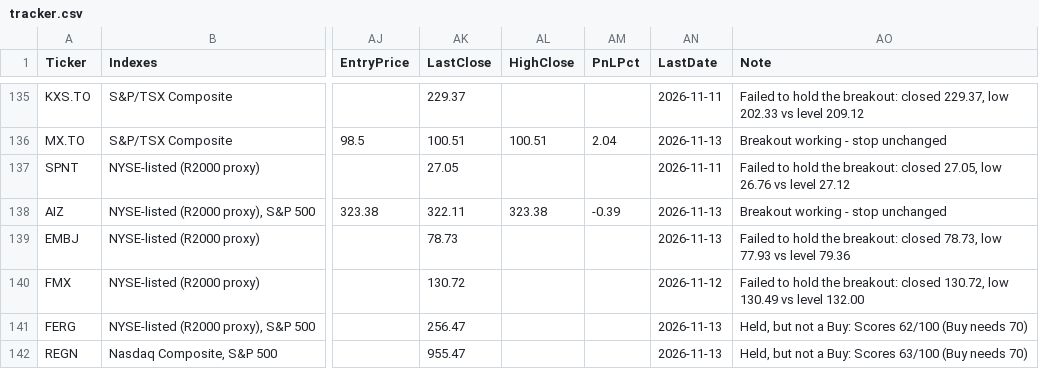
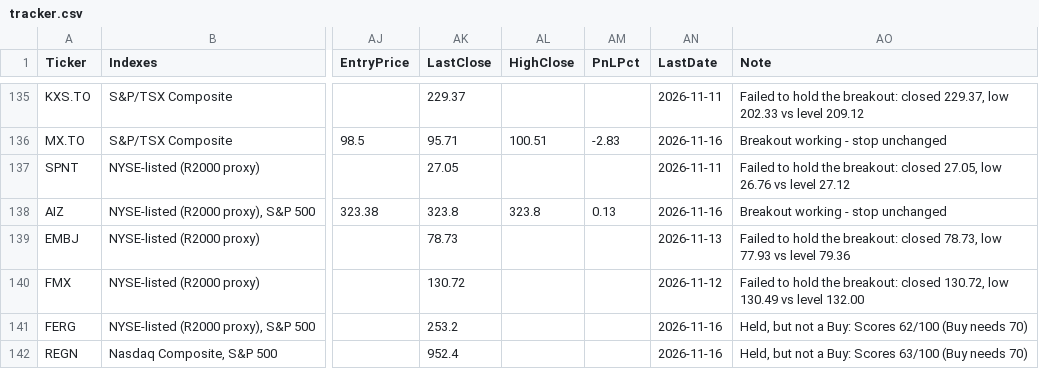
Before and after one commit to becharamezannar-eng/breakout-scanner, a CSV file: reports/tracker.csv, drawn as a sheet; only a part is shown, gaps mark what is left out; the diff covers the shown part only; the diff names each change by its address in the sheet, - before the commit and + after, or states it on an @@ line.

```diff
--- a/reports/tracker.csv
+++ b/reports/tracker.csv
-AK136 (LastClose): 100.51
+AK136 (LastClose): 95.71
-AM136 (PnLPct): 2.04
+AM136 (PnLPct): -2.83
-AN136 (LastDate): 2026-11-13
+AN136 (LastDate): 2026-11-16
-AK138 (LastClose): 322.11
+AK138 (LastClose): 323.8
-AL138 (HighClose): 323.38
+AL138 (HighClose): 323.8
-AM138 (PnLPct): -0.39
+AM138 (PnLPct): 0.13
-AN138 (LastDate): 2026-11-13
+AN138 (LastDate): 2026-11-16
-AK141 (LastClose): 256.47
+AK141 (LastClose): 253.2
-AN141:AN142 (LastDate): 2026-11-13
+AN141:AN142 (LastDate): 2026-11-16
-AK142 (LastClose): 955.47
+AK142 (LastClose): 952.4
```
Also changed, not shown: 2 added rows and 59 edited cells elsewhere in this file, reports/esg/members.csv, reports/esg/radar.csv, 11 other files.
